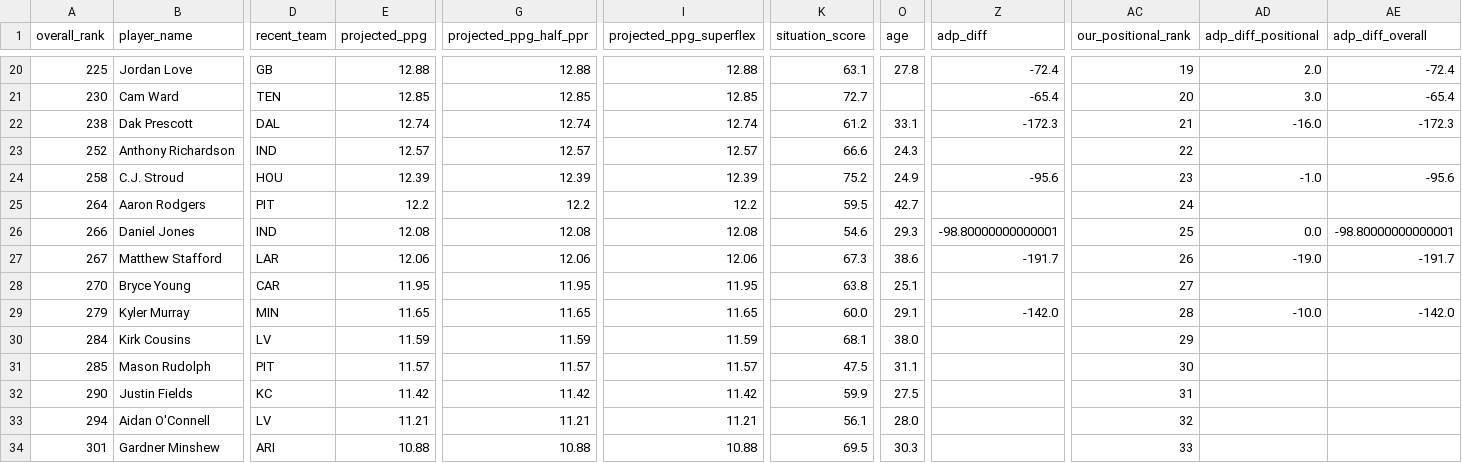
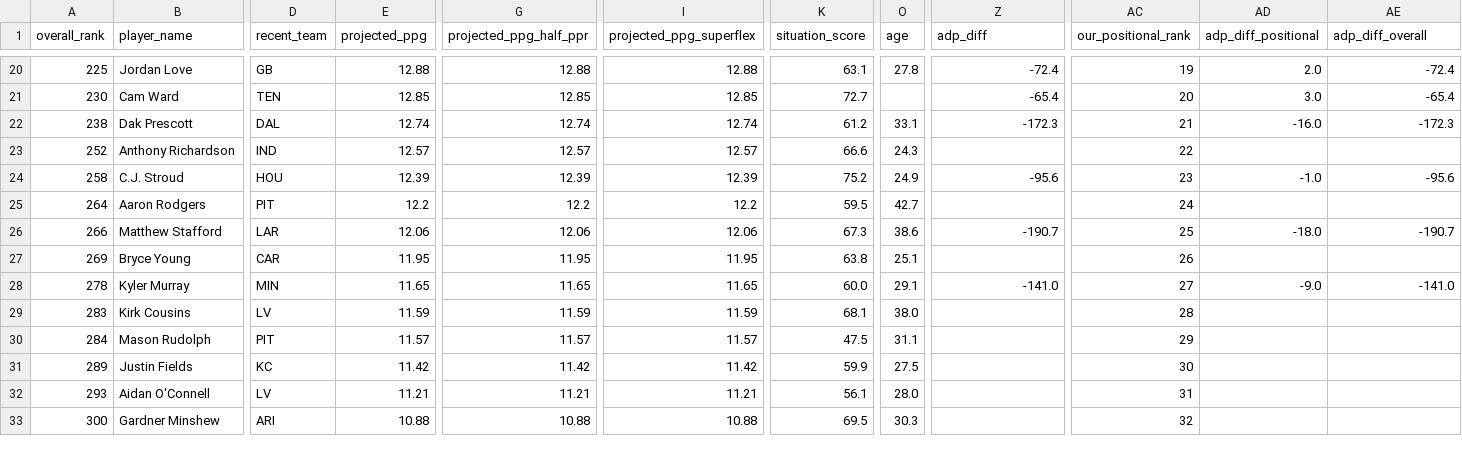
Before and after one commit to colorb41/gavfather-site, a CSV file: public/rankings/live_rankings_QB.csv, drawn as a sheet; only a part is shown, gaps mark what is left out; removed rows and columns are numbered as before the commit, all else as after; rows hold the shown columns only; the diff covers the shown part only; the diff names each change by its address in the sheet, - before the commit and + after, or states it on an @@ line.

```diff
--- a/public/rankings/live_rankings_QB.csv
+++ b/public/rankings/live_rankings_QB.csv
-B26 (player_name): Daniel Jones
+B26 (player_name): Matthew Stafford
-D26 (recent_team): IND
+D26 (recent_team): LAR
-E26 (projected_ppg): 12.08
+E26 (projected_ppg): 12.06
-G26 (projected_ppg_half_ppr): 12.08
+G26 (projected_ppg_half_ppr): 12.06
-I26 (projected_ppg_superflex): 12.08
+I26 (projected_ppg_superflex): 12.06
-K26 (situation_score): 54.6
+K26 (situation_score): 67.3
-O26 (age): 29.3
+O26 (age): 38.6
-Z26 (adp_diff): -98.80000000000001
+Z26 (adp_diff): -190.7
-AD26 (adp_diff_positional): 0.0
+AD26 (adp_diff_positional): -18.0
-AE26 (adp_diff_overall): -98.80000000000001
+AE26 (adp_diff_overall): -190.7
-row 27: 267 | Matthew Stafford | LAR | 12.06 | 12.06 | 12.06 | 67.3 | 38.6 | -191.7 | 26 | -19.0 | -191.7
-A27 (overall_rank): 270
+A27 (overall_rank): 269
-AC27 (our_positional_rank): 27
+AC27 (our_positional_rank): 26
-A28 (overall_rank): 279
+A28 (overall_rank): 278
-Z28 (adp_diff): -142.0
+Z28 (adp_diff): -141.0
-AC28 (our_positional_rank): 28
+AC28 (our_positional_rank): 27
-AD28 (adp_diff_positional): -10.0
+AD28 (adp_diff_positional): -9.0
-AE28 (adp_diff_overall): -142.0
+AE28 (adp_diff_overall): -141.0
-A29 (overall_rank): 284
+A29 (overall_rank): 283
-AC29 (our_positional_rank): 29
+AC29 (our_positional_rank): 28
-A30 (overall_rank): 285
+A30 (overall_rank): 284
-AC30 (our_positional_rank): 30
+AC30 (our_positional_rank): 29
-A31 (overall_rank): 290
+A31 (overall_rank): 289
-AC31 (our_positional_rank): 31
+AC31 (our_positional_rank): 30
-A32 (overall_rank): 294
+A32 (overall_rank): 293
-AC32 (our_positional_rank): 32
+AC32 (our_positional_rank): 31
-A33 (overall_rank): 301
+A33 (overall_rank): 300
-AC33 (our_positional_rank): 33
+AC33 (our_positional_rank): 32
```
Also changed, not shown: 1 added row and 33 edited cells elsewhere in this file, public/rankings/core_rankings.csv, public/rankings/live_rankings.csv, 8 other files.
